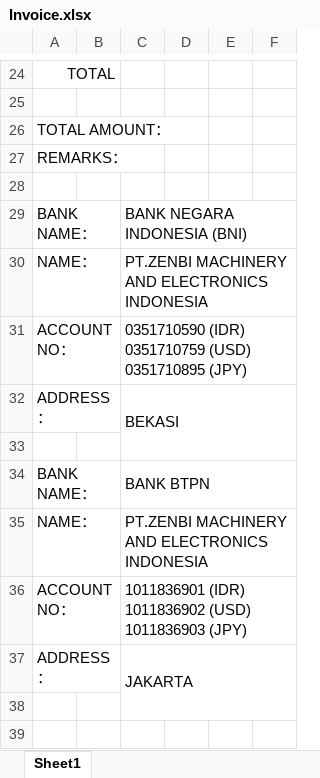
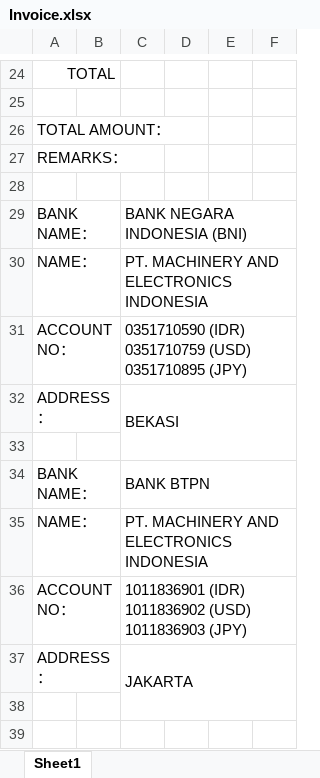
Before and after one commit to joyballonline/his_vb, an Excel workbook: src/HanbaiKanri/HanbaiKanri/bin/BaseXls/Invoice.xlsx, sheet Sheet1, drawn as a sheet; only a part is shown, gaps mark what is left out; values as stored, in another font and other column widths than the file's, no borders; charts and pictures not drawn; the diff names each change by its address in the sheet, - before the commit and + after, or states it on an @@ line.

```diff
--- a/src/HanbaiKanri/HanbaiKanri/bin/BaseXls/Invoice.xlsx (sheet Sheet1)
+++ b/src/HanbaiKanri/HanbaiKanri/bin/BaseXls/Invoice.xlsx (sheet Sheet1)
-C30: PT.ZENBI MACHINERY AND ELECTRONICS INDONESIA
+C30: PT. MACHINERY AND ELECTRONICS INDONESIA
-C35: PT.ZENBI MACHINERY AND ELECTRONICS INDONESIA
+C35: PT. MACHINERY AND ELECTRONICS INDONESIA
```
Also changed, not shown: charts or pictures, src/HanbaiKanri/HanbaiKanri/bin/BaseXls/InventoryControlTable.xlsx, src/HanbaiKanri/HanbaiKanri/bin/BaseXls/Quotation.xlsx, 2 other files.
